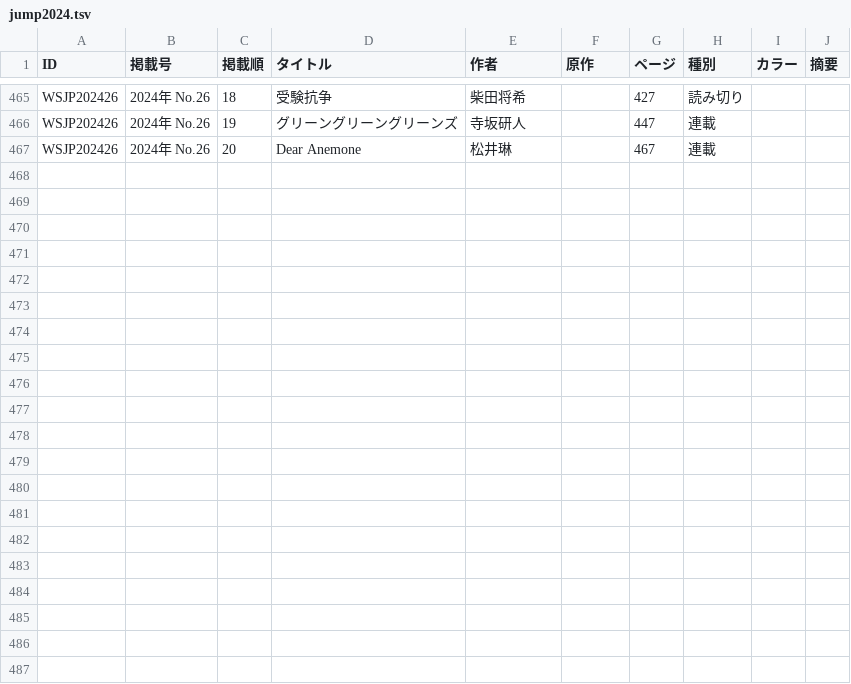
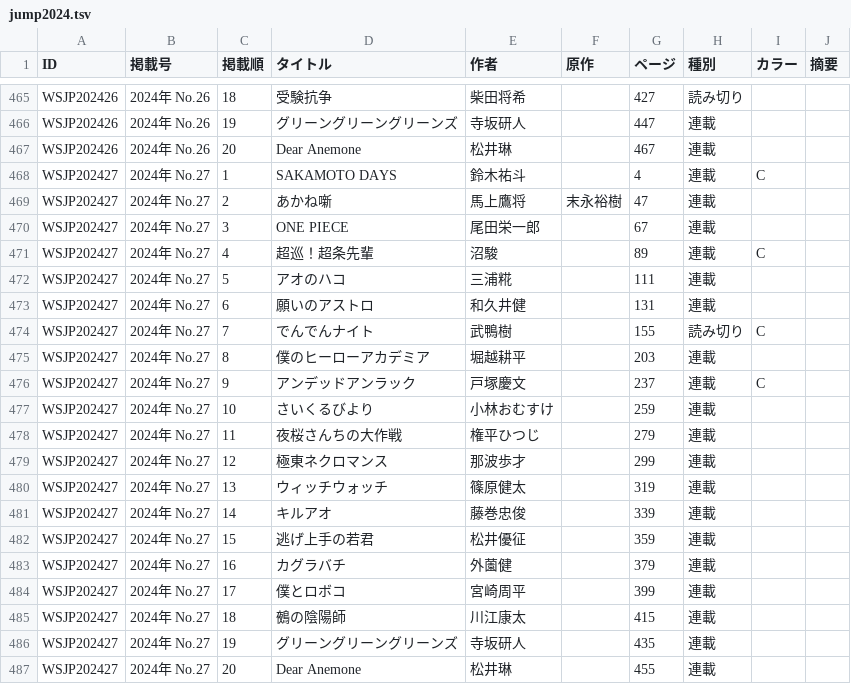
Before and after one commit to tricogimmick/comic_magazine_data, a TSV file: tsv/jump/jump2024.tsv, drawn as a sheet; only a part is shown, gaps mark what is left out; the diff names each change by its address in the sheet, - before the commit and + after, or states it on an @@ line.

Commit message:
週刊少年ジャンプ 2024年 No.27

```diff
--- a/tsv/jump/jump2024.tsv
+++ b/tsv/jump/jump2024.tsv
+row 468: WSJP202427 | 2024年 No.27 | 1 | SAKAMOTO DAYS | 鈴木祐斗 |  | 4 | 連載 | C
+row 469: WSJP202427 | 2024年 No.27 | 2 | あかね噺 | 馬上鷹将 | 末永裕樹 | 47 | 連載
+row 470: WSJP202427 | 2024年 No.27 | 3 | ONE PIECE | 尾田栄一郎 |  | 67 | 連載
+row 471: WSJP202427 | 2024年 No.27 | 4 | 超巡！超条先輩 | 沼駿 |  | 89 | 連載 | C
+row 472: WSJP202427 | 2024年 No.27 | 5 | アオのハコ | 三浦糀 |  | 111 | 連載
+row 473: WSJP202427 | 2024年 No.27 | 6 | 願いのアストロ | 和久井健 |  | 131 | 連載
+row 474: WSJP202427 | 2024年 No.27 | 7 | でんでんナイト | 武鴨樹 |  | 155 | 読み切り | C
+row 475: WSJP202427 | 2024年 No.27 | 8 | 僕のヒーローアカデミア | 堀越耕平 |  | 203 | 連載
+row 476: WSJP202427 | 2024年 No.27 | 9 | アンデッドアンラック | 戸塚慶文 |  | 237 | 連載 | C
+row 477: WSJP202427 | 2024年 No.27 | 10 | さいくるびより | 小林おむすけ |  | 259 | 連載
+row 478: WSJP202427 | 2024年 No.27 | 11 | 夜桜さんちの大作戦 | 権平ひつじ |  | 279 | 連載
+row 479: WSJP202427 | 2024年 No.27 | 12 | 極東ネクロマンス | 那波歩才 |  | 299 | 連載
+row 480: WSJP202427 | 2024年 No.27 | 13 | ウィッチウォッチ | 篠原健太 |  | 319 | 連載
+row 481: WSJP202427 | 2024年 No.27 | 14 | キルアオ | 藤巻忠俊 |  | 339 | 連載
+row 482: WSJP202427 | 2024年 No.27 | 15 | 逃げ上手の若君 | 松井優征 |  | 359 | 連載
+row 483: WSJP202427 | 2024年 No.27 | 16 | カグラバチ | 外薗健 |  | 379 | 連載
+row 484: WSJP202427 | 2024年 No.27 | 17 | 僕とロボコ | 宮崎周平 |  | 399 | 連載
+row 485: WSJP202427 | 2024年 No.27 | 18 | 鵺の陰陽師 | 川江康太 |  | 415 | 連載
+row 486: WSJP202427 | 2024年 No.27 | 19 | グリーングリーングリーンズ | 寺坂研人 |  | 435 | 連載
+row 487: WSJP202427 | 2024年 No.27 | 20 | Dear Anemone | 松井琳 |  | 455 | 連載
```
